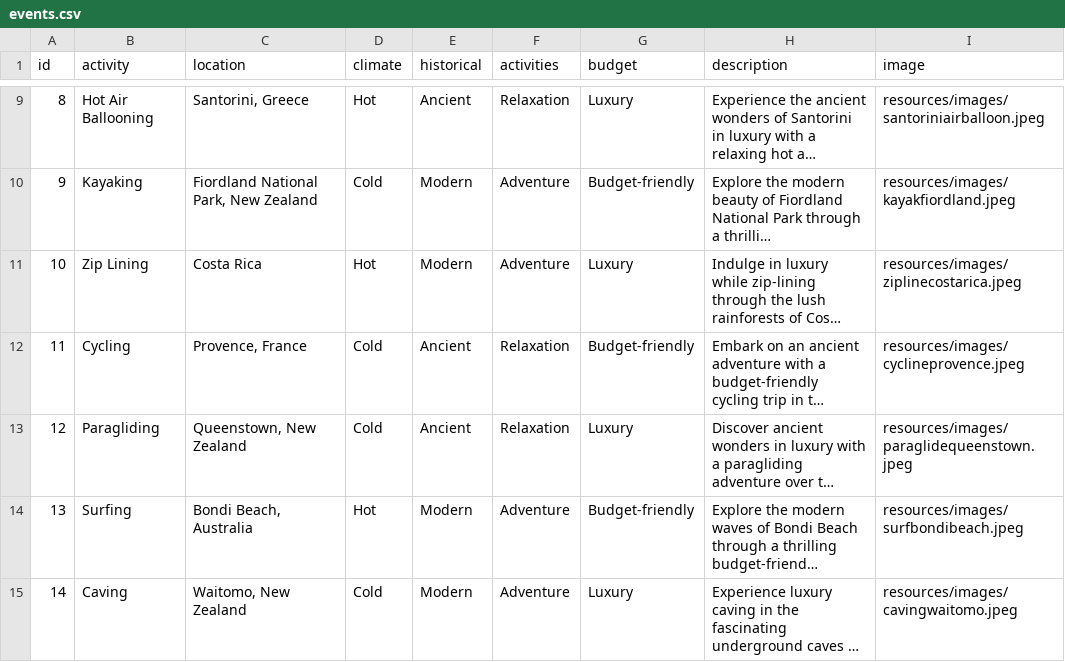
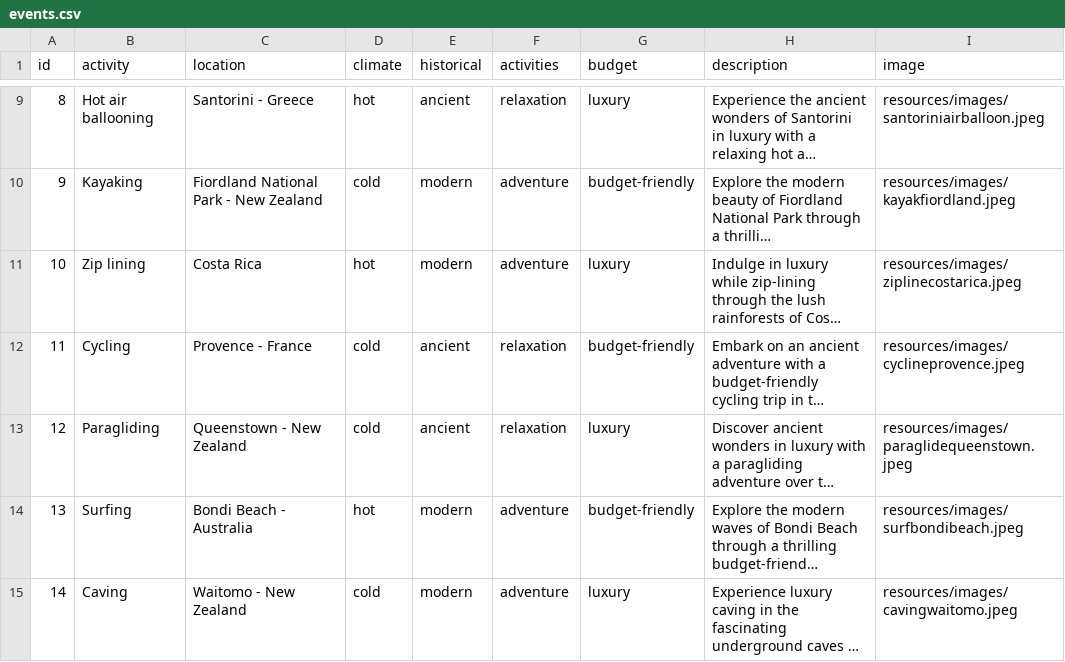
Before and after one commit to andr3wnguyen/kotlin_react, a CSV file: server/src/main/kotlin/org/starter/datastorage/events.csv, drawn as a sheet; only a part is shown, gaps mark what is left out; long unchanged cells end in …; the diff covers the shown part only; the diff names each change by its address in the sheet, - before the commit and + after, or states it on an @@ line.

```diff
--- a/server/src/main/kotlin/org/starter/datastorage/events.csv
+++ b/server/src/main/kotlin/org/starter/datastorage/events.csv
-B9 (activity): Hot Air Ballooning
+B9 (activity): Hot air ballooning
-C9 (location): Santorini, Greece
+C9 (location): Santorini - Greece
-D9 (climate): Hot
+D9 (climate): hot
-E9 (historical): Ancient
+E9 (historical): ancient
-F9 (activities): Relaxation
+F9 (activities): relaxation
-G9 (budget): Luxury
+G9 (budget): luxury
-C10 (location): Fiordland National Park, New Zealand
+C10 (location): Fiordland National Park - New Zealand
-D10 (climate): Cold
+D10 (climate): cold
-E10:E11 (historical): Modern
+E10:E11 (historical): modern
-F10:F11 (activities): Adventure
+F10:F11 (activities): adventure
-G10 (budget): Budget-friendly
+G10 (budget): budget-friendly
-B11 (activity): Zip Lining
+B11 (activity): Zip lining
-D11 (climate): Hot
+D11 (climate): hot
-G11 (budget): Luxury
+G11 (budget): luxury
-C12 (location): Provence, France
+C12 (location): Provence - France
-D12:D13 (climate): Cold
+D12:D13 (climate): cold
-E12:E13 (historical): Ancient
+E12:E13 (historical): ancient
-F12:F13 (activities): Relaxation
+F12:F13 (activities): relaxation
-G12 (budget): Budget-friendly
+G12 (budget): budget-friendly
-C13 (location): Queenstown, New Zealand
+C13 (location): Queenstown - New Zealand
-G13 (budget): Luxury
+G13 (budget): luxury
-C14 (location): Bondi Beach, Australia
+C14 (location): Bondi Beach - Australia
-D14 (climate): Hot
+D14 (climate): hot
-E14:E15 (historical): Modern
+E14:E15 (historical): modern
-F14:F15 (activities): Adventure
+F14:F15 (activities): adventure
-G14 (budget): Budget-friendly
+G14 (budget): budget-friendly
-C15 (location): Waitomo, New Zealand
+C15 (location): Waitomo - New Zealand
-D15 (climate): Cold
+D15 (climate): cold
-G15 (budget): Luxury
+G15 (budget): luxury
```
Also changed, not shown: 50 edited cells elsewhere in this file.
